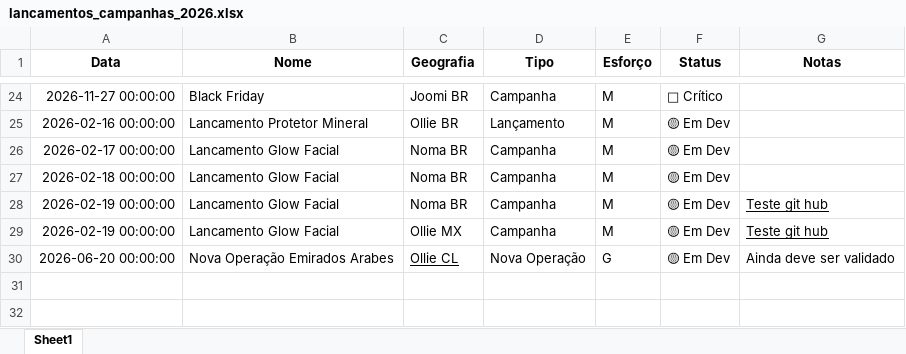
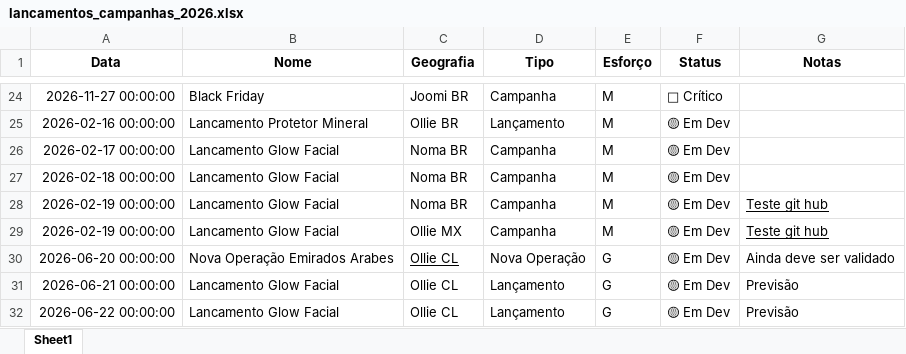
Before and after one commit to brenolima-ollie/ollie-calendar-view, an Excel workbook: lancamentos_campanhas_2026.xlsx, sheet Sheet1, drawn as a sheet; only a part is shown, gaps mark what is left out; values as stored, in another font and other column widths than the file's, no borders; the diff names each change by its address in the sheet, - before the commit and + after, or states it on an @@ line.

Commit message:
Test: Excel update at

```diff
--- a/lancamentos_campanhas_2026.xlsx (sheet Sheet1)
+++ b/lancamentos_campanhas_2026.xlsx (sheet Sheet1)
+row 31: 2026-06-21 00:00:00 | Lancamento Glow Facial | Ollie CL | Lançamento | G | 🟡 Em Dev | Previsão
+row 32: 2026-06-22 00:00:00 | Lancamento Glow Facial | Ollie CL | Lançamento | G | 🟡 Em Dev | Previsão
```
